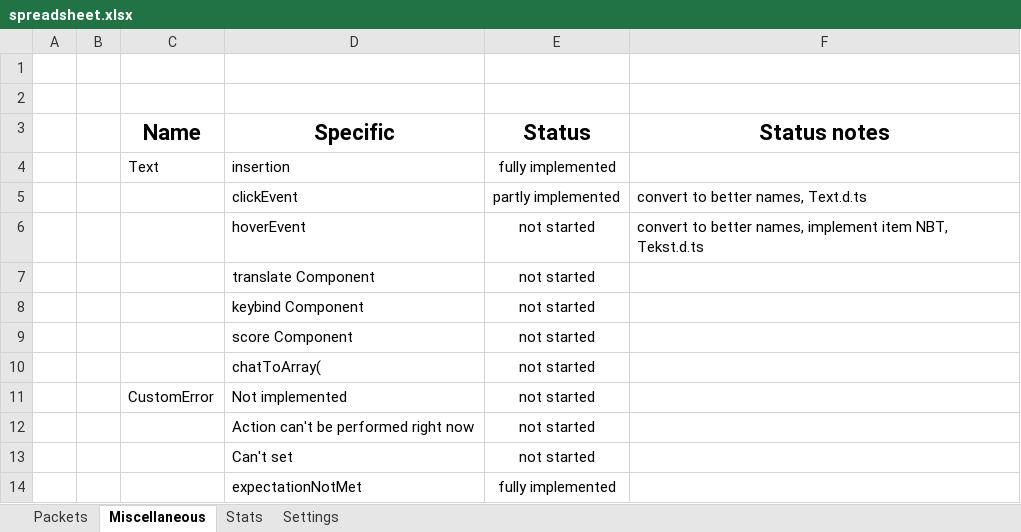
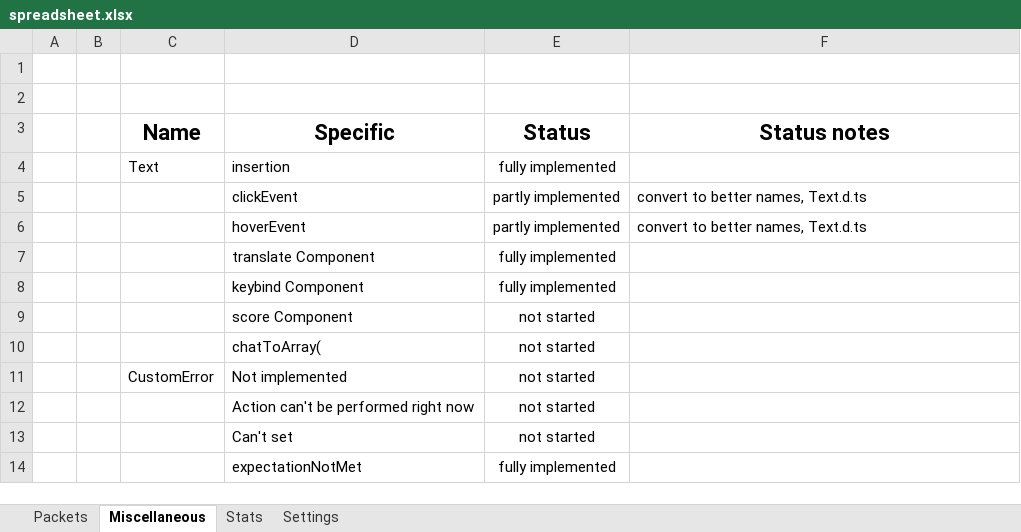
Before and after one commit to OscarNOW/minecraft-server, an Excel workbook: progress/spreadsheet/spreadsheet.xlsx, sheet Miscellaneous, drawn as a sheet; values as stored, in another font and other column widths than the file's, no borders; conditional formats not drawn; the diff names each change by its address in the sheet, - before the commit and + after, or states it on an @@ line.

Commit message:
Updated spreadsheet

```diff
--- a/progress/spreadsheet/spreadsheet.xlsx (sheet Miscellaneous)
+++ b/progress/spreadsheet/spreadsheet.xlsx (sheet Miscellaneous)
-E6 (Status): not started
+E6 (Status): partly implemented
-F6 (Status notes): convert to better names, implement item NBT, Tekst.d.ts
+F6 (Status notes): convert to better names, Text.d.ts
-E7:E8 (Status): not started
+E7:E8 (Status): fully implemented
```
Also changed, not shown: sheet Packets, sheet Stats.
